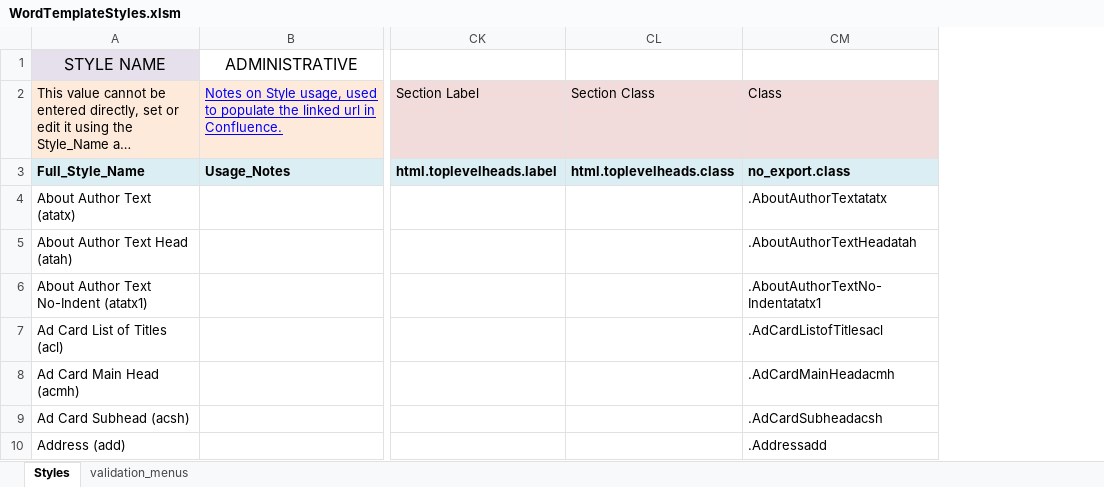
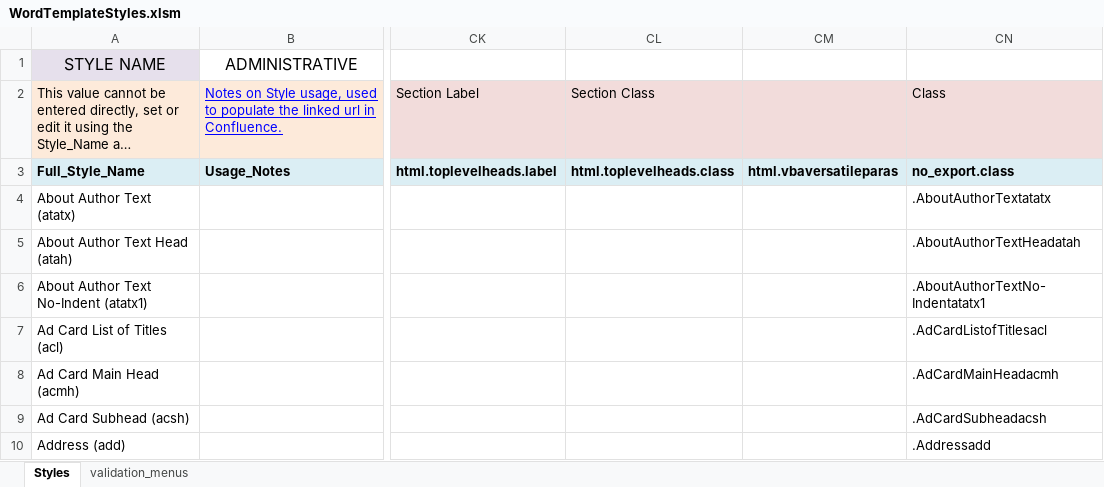
Before and after one commit to macmillanpublishers/Word-template_assets, an Excel workbook: StyleTemplate_auto-generate/WordTemplateStyles.xlsm, sheet Styles, drawn as a sheet; only a part is shown, gaps mark what is left out; long unchanged cells end in …; values as stored, in another font and other column widths than the file's, no borders; table styles not drawn; the diff names each change by its address in the sheet, - before the commit and + after, or states it on an @@ line.

Commit message:
Adding html.vbaversatileparas to spreadsheet

```diff
--- a/StyleTemplate_auto-generate/WordTemplateStyles.xlsm (sheet Styles)
+++ b/StyleTemplate_auto-generate/WordTemplateStyles.xlsm (sheet Styles)
+column CM, row 3: html.vbaversatileparas
```
